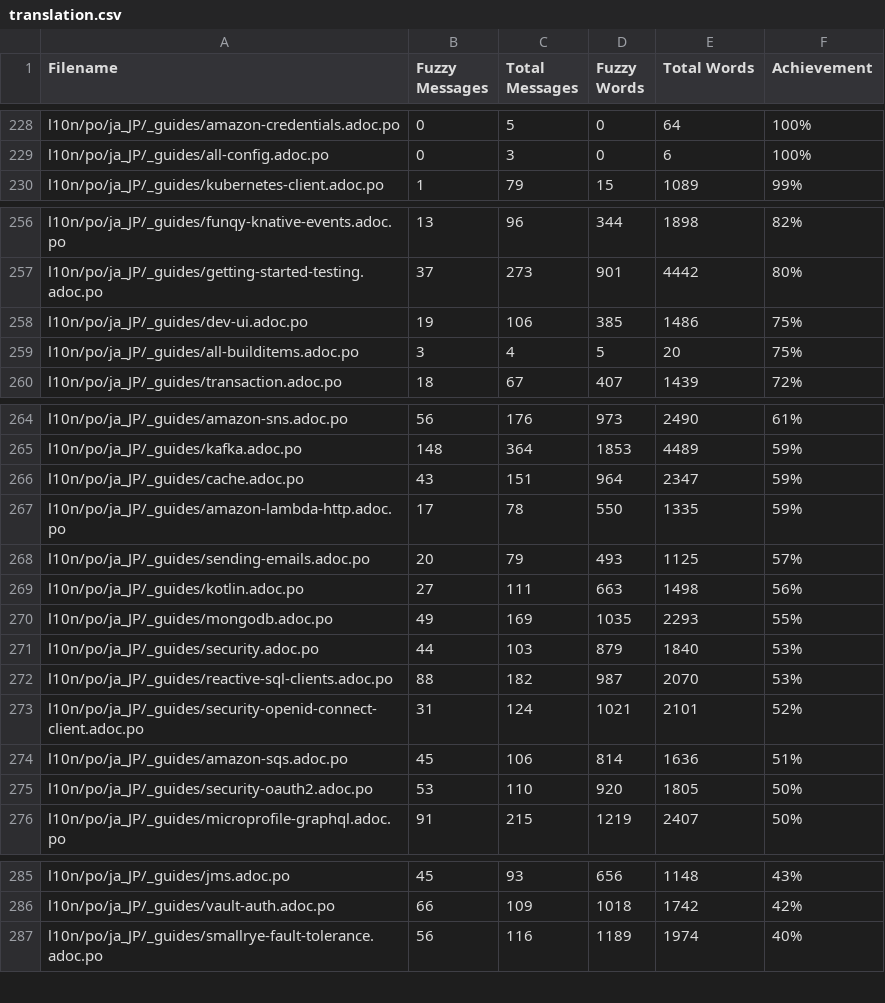
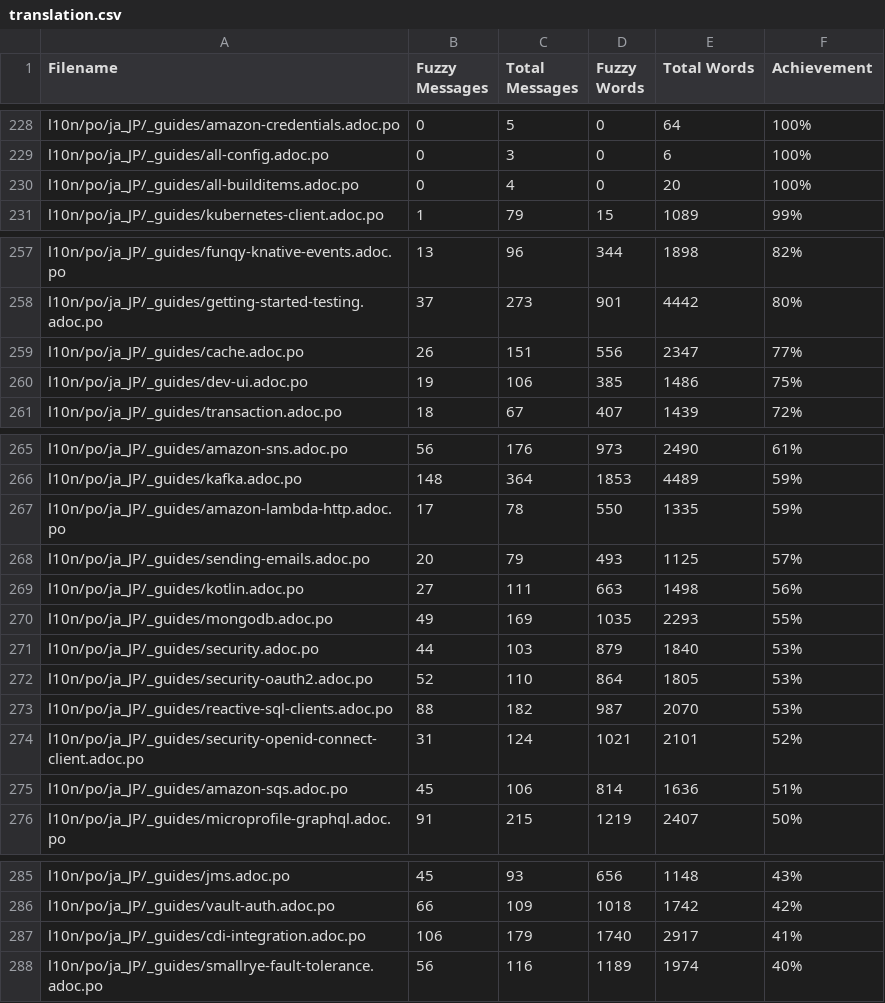
Before and after one commit to quarkusio/ja.quarkus.io, a CSV file: l10n/stats/translation.csv, drawn as a sheet; only a part is shown, gaps mark what is left out; the diff covers the shown part only.

Commit message:
Update translation stats

```diff
--- a/l10n/stats/translation.csv
+++ b/l10n/stats/translation.csv
@@ -229,2 +229,3 @@ l10n/po/ja_JP/_guides/amazon-credentials.adoc.po, 0, 5, 0, 64 ,100%
 l10n/po/ja_JP/_guides/all-config.adoc.po, 0, 3, 0, 6 ,100%
+l10n/po/ja_JP/_guides/all-builditems.adoc.po, 0, 4, 0, 20 ,100%
 l10n/po/ja_JP/_guides/kubernetes-client.adoc.po, 1, 79, 15, 1089 ,99%
@@ -257,4 +258,4 @@ l10n/po/ja_JP/_guides/funqy-knative-events.adoc.po, 13, 96, 344, 1898 ,82%
 l10n/po/ja_JP/_guides/getting-started-testing.adoc.po, 37, 273, 901, 4442 ,80%
+l10n/po/ja_JP/_guides/cache.adoc.po, 26, 151, 556, 2347 ,77%
 l10n/po/ja_JP/_guides/dev-ui.adoc.po, 19, 106, 385, 1486 ,75%
-l10n/po/ja_JP/_guides/all-builditems.adoc.po, 3, 4, 5, 20 ,75%
 l10n/po/ja_JP/_guides/transaction.adoc.po, 18, 67, 407, 1439 ,72%
@@ -265,3 +266,2 @@ l10n/po/ja_JP/_guides/amazon-sns.adoc.po, 56, 176, 973, 2490 ,61%
 l10n/po/ja_JP/_guides/kafka.adoc.po, 148, 364, 1853, 4489 ,59%
-l10n/po/ja_JP/_guides/cache.adoc.po, 43, 151, 964, 2347 ,59%
 l10n/po/ja_JP/_guides/amazon-lambda-http.adoc.po, 17, 78, 550, 1335 ,59%
@@ -271,2 +271,3 @@ l10n/po/ja_JP/_guides/mongodb.adoc.po, 49, 169, 1035, 2293 ,55%
 l10n/po/ja_JP/_guides/security.adoc.po, 44, 103, 879, 1840 ,53%
+l10n/po/ja_JP/_guides/security-oauth2.adoc.po, 52, 110, 864, 1805 ,53%
 l10n/po/ja_JP/_guides/reactive-sql-clients.adoc.po, 88, 182, 987, 2070 ,53%
@@ -274,3 +275,2 @@ l10n/po/ja_JP/_guides/security-openid-connect-client.adoc.po, 31, 124, 1021, 210
 l10n/po/ja_JP/_guides/amazon-sqs.adoc.po, 45, 106, 814, 1636 ,51%
-l10n/po/ja_JP/_guides/security-oauth2.adoc.po, 53, 110, 920, 1805 ,50%
 l10n/po/ja_JP/_guides/microprofile-graphql.adoc.po, 91, 215, 1219, 2407 ,50%
@@ -286,2 +286,3 @@ l10n/po/ja_JP/_guides/jms.adoc.po, 45, 93, 656, 1148 ,43%
 l10n/po/ja_JP/_guides/vault-auth.adoc.po, 66, 109, 1018, 1742 ,42%
+l10n/po/ja_JP/_guides/cdi-integration.adoc.po, 106, 179, 1740, 2917 ,41%
 l10n/po/ja_JP/_guides/smallrye-fault-tolerance.adoc.po, 56, 116, 1189, 1974 ,40%
```
Also changed, not shown: 1 removed row elsewhere in this file.
